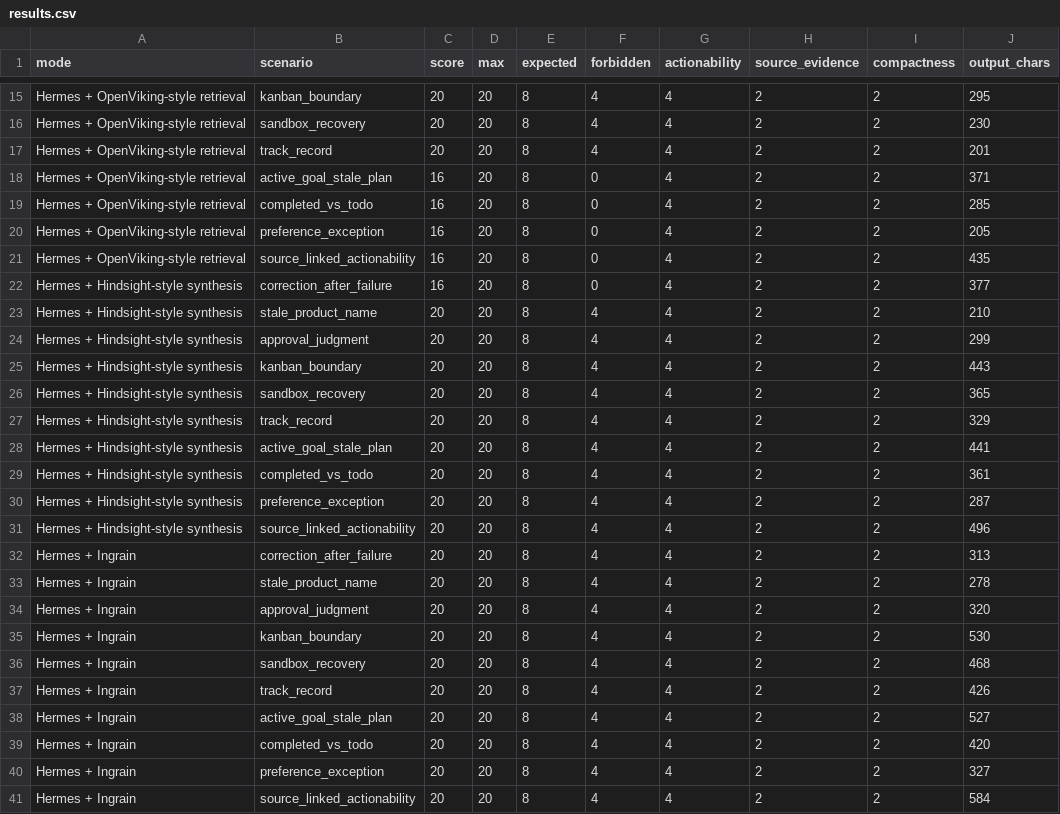
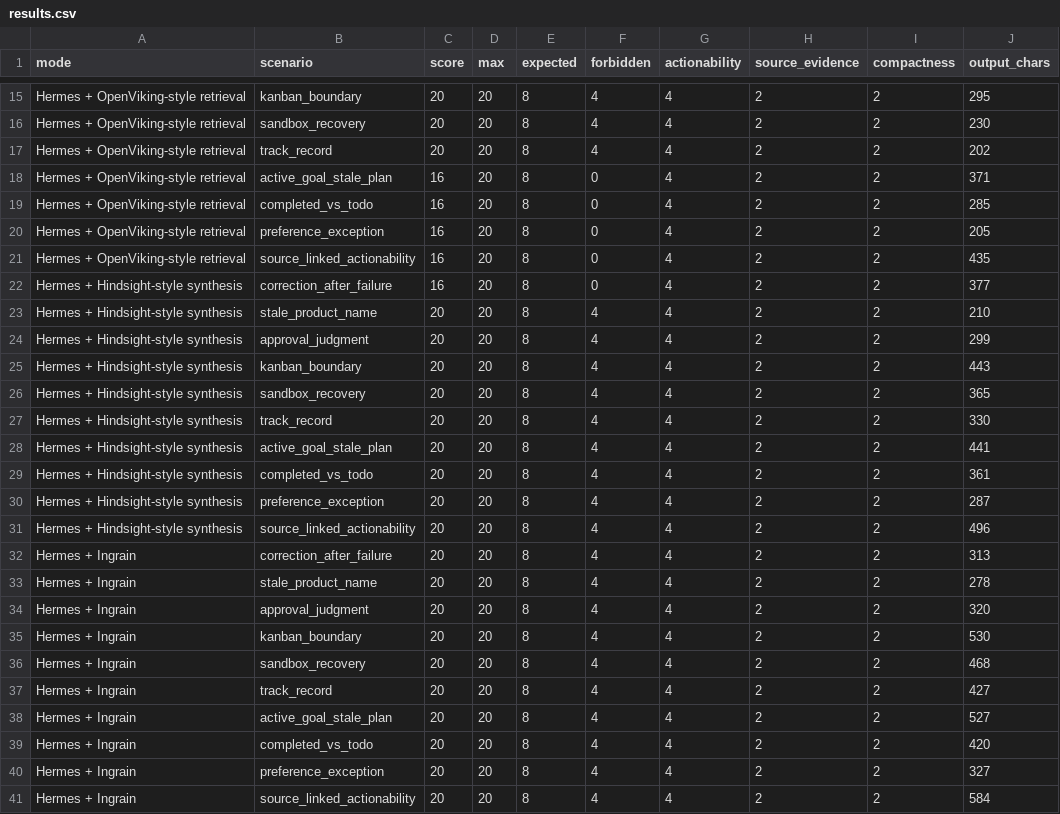
Before and after one commit to aeonik-ai/ingrain, a CSV file: docs/evidence/deterministic-les-comparison/results.csv, drawn as a sheet; only a part is shown, gaps mark what is left out.

```diff
--- a/docs/evidence/deterministic-les-comparison/results.csv
+++ b/docs/evidence/deterministic-les-comparison/results.csv
@@ -16,3 +16,3 @@ Hermes + OpenViking-style retrieval,kanban_boundary,20,20,8,4,4,2,2,295
 Hermes + OpenViking-style retrieval,sandbox_recovery,20,20,8,4,4,2,2,230
-Hermes + OpenViking-style retrieval,track_record,20,20,8,4,4,2,2,201
+Hermes + OpenViking-style retrieval,track_record,20,20,8,4,4,2,2,202
 Hermes + OpenViking-style retrieval,active_goal_stale_plan,16,20,8,0,4,2,2,371
@@ -26,3 +26,3 @@ Hermes + Hindsight-style synthesis,kanban_boundary,20,20,8,4,4,2,2,443
 Hermes + Hindsight-style synthesis,sandbox_recovery,20,20,8,4,4,2,2,365
-Hermes + Hindsight-style synthesis,track_record,20,20,8,4,4,2,2,329
+Hermes + Hindsight-style synthesis,track_record,20,20,8,4,4,2,2,330
 Hermes + Hindsight-style synthesis,active_goal_stale_plan,20,20,8,4,4,2,2,441
@@ -36,3 +36,3 @@ Hermes + Ingrain,kanban_boundary,20,20,8,4,4,2,2,530
 Hermes + Ingrain,sandbox_recovery,20,20,8,4,4,2,2,468
-Hermes + Ingrain,track_record,20,20,8,4,4,2,2,426
+Hermes + Ingrain,track_record,20,20,8,4,4,2,2,427
 Hermes + Ingrain,active_goal_stale_plan,20,20,8,4,4,2,2,527
```
Also changed, not shown: docs/evidence/live-les-provider-matrix/results.csv, 52 other files.
